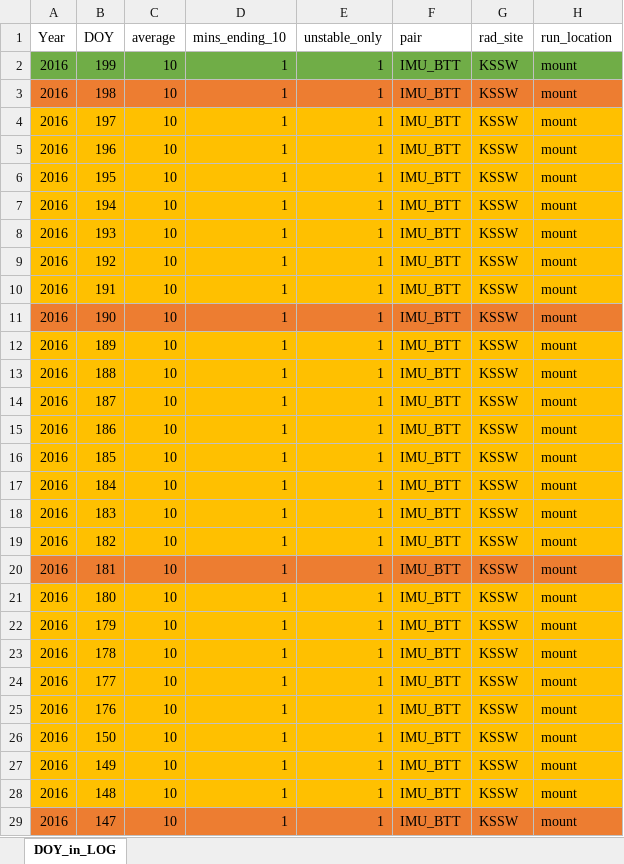
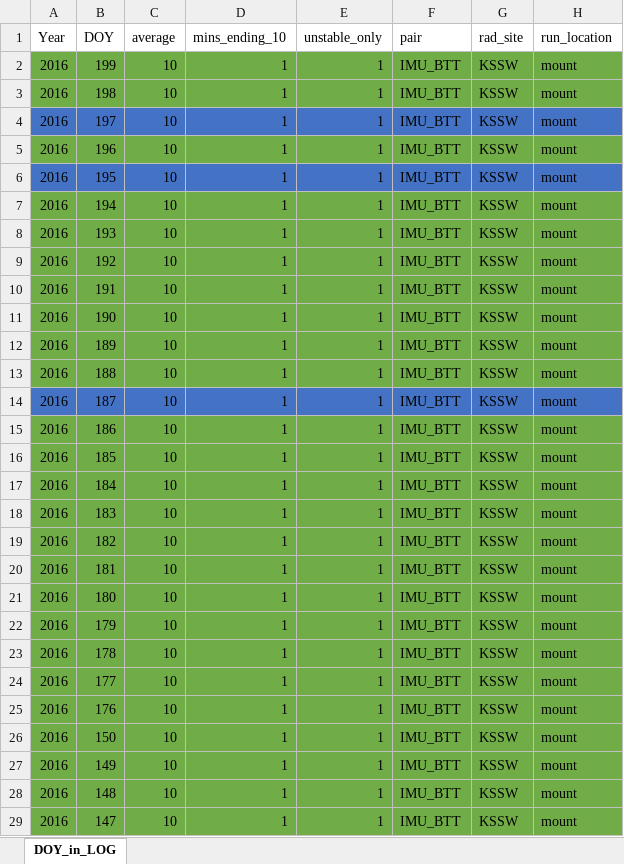
Before and after one commit to beth182/scint_fp, an Excel workbook: scint_fp/path_LOGS/DOY_in_LOG_IMU_BTT.xlsx, sheet DOY_in_LOG, drawn as a sheet; only a part is shown; values as stored, in another font and other column widths than the file's, no borders; the diff covers the shown part only; the diff names each change by its address in the sheet, - before the commit and + after, or states it on an @@ line.

```diff
--- a/scint_fp/path_LOGS/DOY_in_LOG_IMU_BTT.xlsx (sheet DOY_in_LOG)
+++ b/scint_fp/path_LOGS/DOY_in_LOG_IMU_BTT.xlsx (sheet DOY_in_LOG)
-A3:H3 fill: #ED7D31
+A3:H3 fill: #70AD47
-A4:H4 fill: #FFC000
+A4:H4 fill: #4472C4
-A5:H5 fill: #FFC000
+A5:H5 fill: #70AD47
-A6:H6 fill: #FFC000
+A6:H6 fill: #4472C4
-A7:H10 fill: #FFC000
+A7:H10 fill: #70AD47
-A11:H11 fill: #ED7D31
+A11:H11 fill: #70AD47
-A12:H13 fill: #FFC000
+A12:H13 fill: #70AD47
-A14:H14 fill: #FFC000
+A14:H14 fill: #4472C4
-A15:H19 fill: #FFC000
+A15:H19 fill: #70AD47
-A20:H20 fill: #ED7D31
+A20:H20 fill: #70AD47
-A21:H28 fill: #FFC000
+A21:H28 fill: #70AD47
-A29:H29 fill: #ED7D31
+A29:H29 fill: #70AD47
```
Also changed, not shown: cell formats elsewhere in this sheet, 2 other files.
